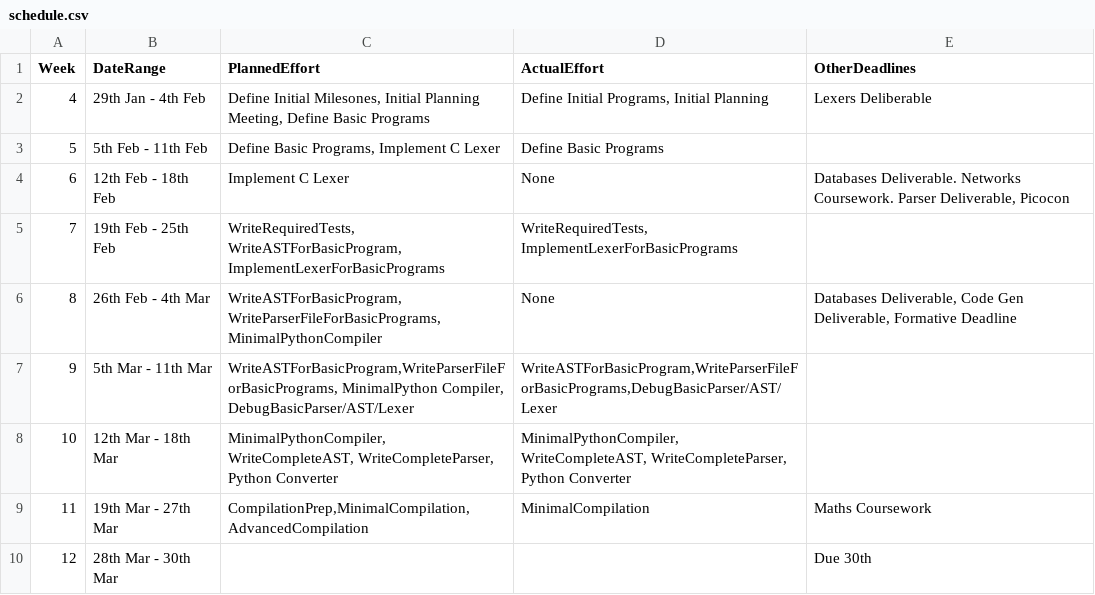
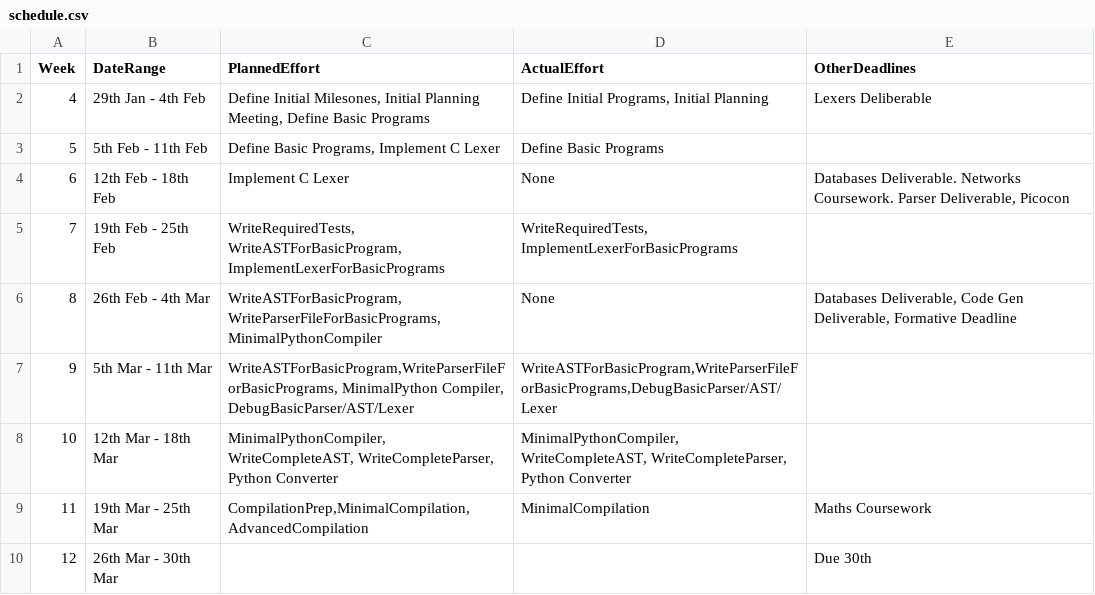
Before and after one commit to Kyzarok/C_Compiler, a CSV file: management/schedule.csv, drawn as a sheet.

```diff
--- a/management/schedule.csv
+++ b/management/schedule.csv
@@ -8,3 +8,3 @@ Week,    DateRange,          PlannedEffort,ActualEffort,  OtherDeadlines
 10, 12th Mar - 18th Mar,"MinimalPythonCompiler, WriteCompleteAST, WriteCompleteParser, Python Converter","MinimalPythonCompiler, WriteCompleteAST, WriteCompleteParser, Python Converter",
-11, 19th Mar - 27th Mar,"CompilationPrep,MinimalCompilation,AdvancedCompilation",MinimalCompilation,Maths Coursework
-12, 28th Mar - 30th Mar,,,Due 30th
+11, 19th Mar - 25th Mar,"CompilationPrep,MinimalCompilation,AdvancedCompilation",MinimalCompilation,Maths Coursework
+12, 26th Mar - 30th Mar,,,Due 30th
```
Also changed, not shown: management/effort-log.csv.
